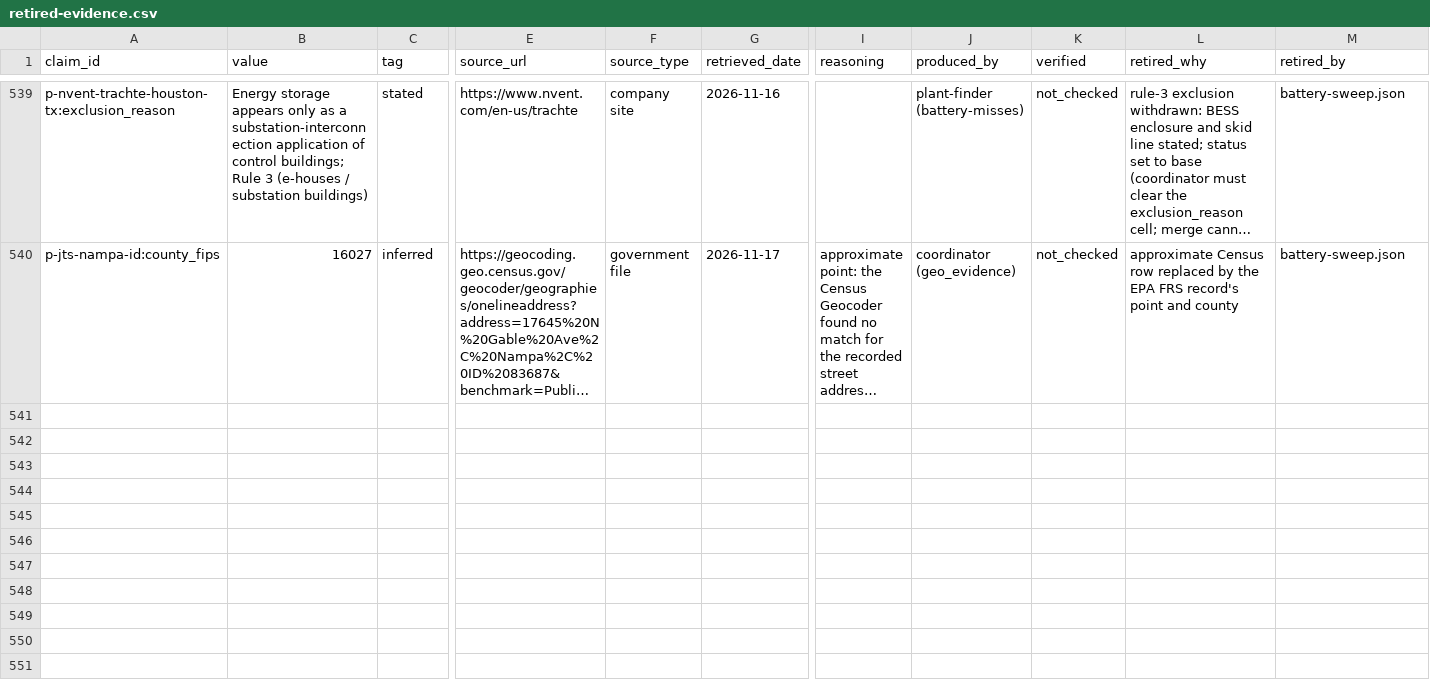
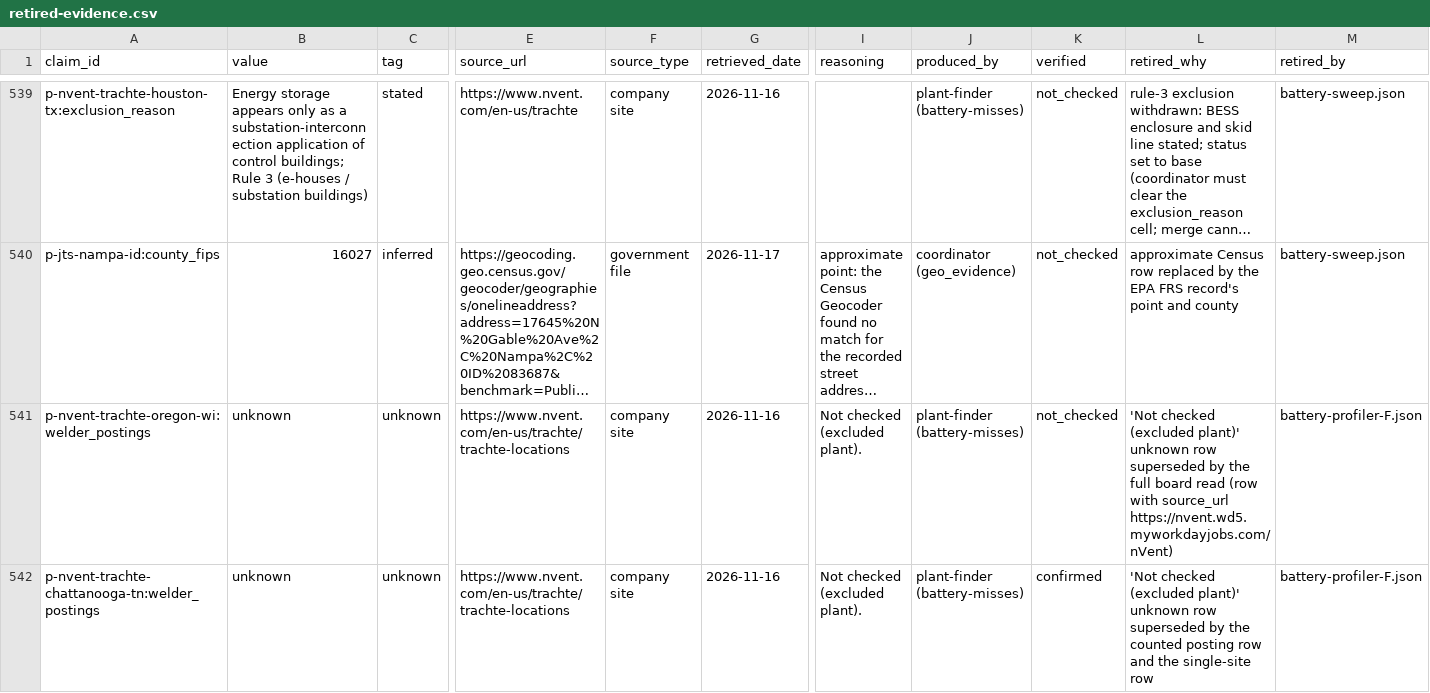
Before and after one commit to logosinnovation/weld, a CSV file: ledger/audit/retired-evidence.csv, drawn as a sheet; only a part is shown, gaps mark what is left out; long unchanged cells end in …; rows hold the shown columns only; the diff covers the shown part only; the diff names each change by its address in the sheet, - before the commit and + after, or states it on an @@ line.

```diff
--- a/ledger/audit/retired-evidence.csv
+++ b/ledger/audit/retired-evidence.csv
+row 541: p-nvent-trachte-oregon-wi:welder_postings | unknown | unknown | https://www.nvent.com/en-us/trachte/trachte-locations | company site | 2026-11-16 | Not checked (excluded plant). | plant-finder (battery-misses) | not_checked | 'Not checked (excluded plant)' unknown row superseded by the full board read (row with source_url https://nvent.wd5.myworkdayjobs.com/nVent) | battery-profiler-F.json
+row 542: p-nvent-trachte-chattanooga-tn:welder_postings | unknown | unknown | https://www.nvent.com/en-us/trachte/trachte-locations | company site | 2026-11-16 | Not checked (excluded plant). | plant-finder (battery-misses) | confirmed | 'Not checked (excluded plant)' unknown row superseded by the counted posting row and the single-site row | battery-profiler-F.json
```
Also changed, not shown: 2 added rows elsewhere in this file, ledger/audit/no-confidence-claims.csv, 7 other files.
